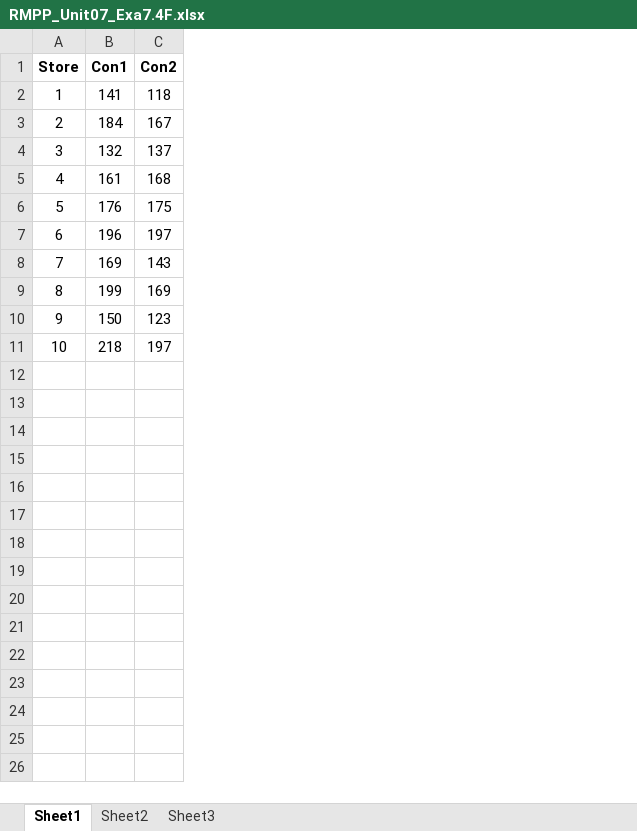
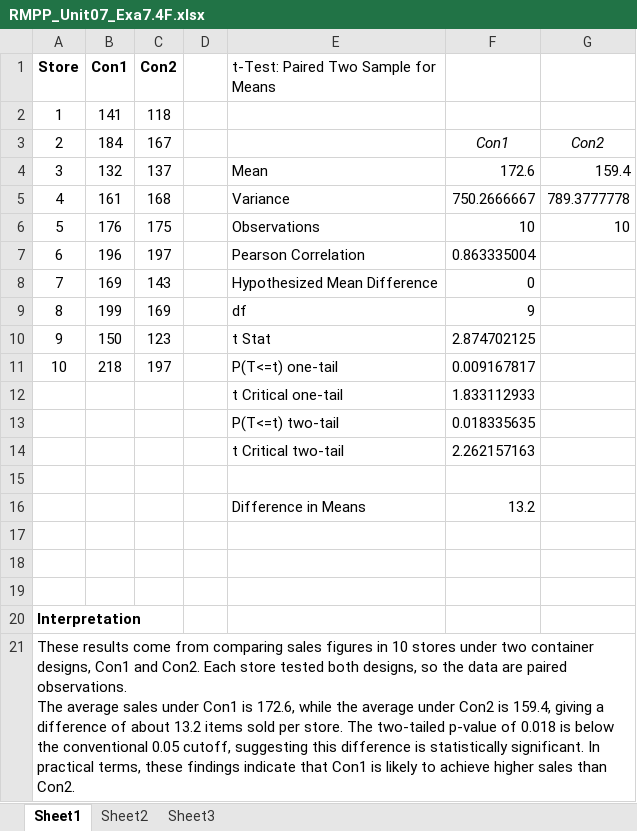
Before and after one commit to HelenHelene/eportfolio, an Excel workbook: RMPP/RMPP_Unit07_Exa7.4F.xlsx, sheet Sheet1, drawn as a sheet; values as stored, in another font and other column widths than the file's, no borders; charts and pictures not drawn; ↵ is a line break in a cell; the diff names each change by its address in the sheet, - before the commit and + after, or states it on an @@ line.

```diff
--- a/RMPP/RMPP_Unit07_Exa7.4F.xlsx (sheet Sheet1)
+++ b/RMPP/RMPP_Unit07_Exa7.4F.xlsx (sheet Sheet1)
+column D, empty
+column E, rows 1-11: t-Test: Paired Two Sample for Means |  |  | Mean | Variance | Observations | Pearson Correlation | Hypothesized Mean Difference | df | t Stat | P(T<=t) one-tail
+column F, rows 3-11: Con1 | 172.6 | 750.2666667 | 10 | 0.863335004 | 0 | 9 | 2.874702125 | 0.009167817
+column G, rows 3-6: Con2 | 159.4 | 789.3777778 | 10
+row 12:  |  |  |  | t Critical one-tail | 1.833112933
+row 13:  |  |  |  | P(T<=t) two-tail | 0.018335635
+row 14:  |  |  |  | t Critical two-tail | 2.262157163
+row 15: (empty)
+row 16:  |  |  |  | Difference in Means | 13.2
+row 17: (empty)
+row 18: (empty)
+row 19: (empty)
+row 20: Interpretation
+row 21: These results come from comparing sales figures in 10 stores under two container designs, Con1 and Con2. Each store tested both designs, so the data are paired observations. ↵ The average sales under Con1 is 172.6, while the average under Con2 is 159.4, giving a difference of about 13.2 items sold per store. The two-tailed p-value of 0.018 is below the conventional 0.05 cutoff, suggesting this difference is statistically significant. In practical terms, these findings indicate that Con1 is likely to achieve higher sales than Con2.
```
Also changed, not shown: charts or pictures, RMPP/RMPP_Unit07_Exa7.6B.xlsx, 2 other files.
